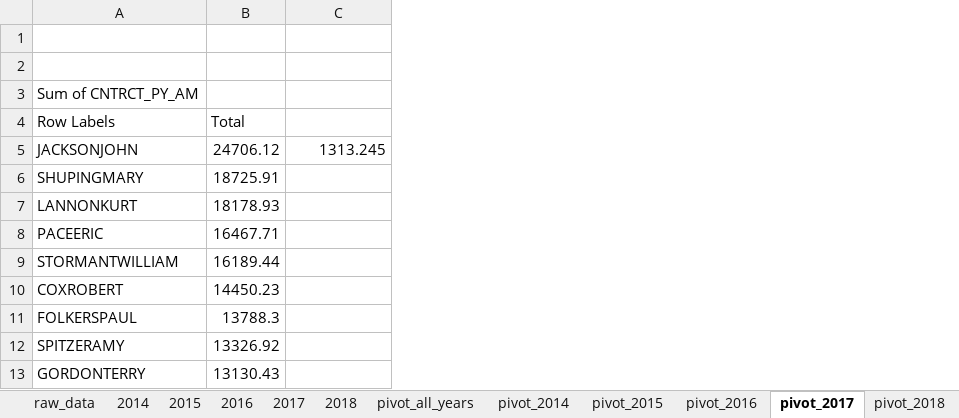
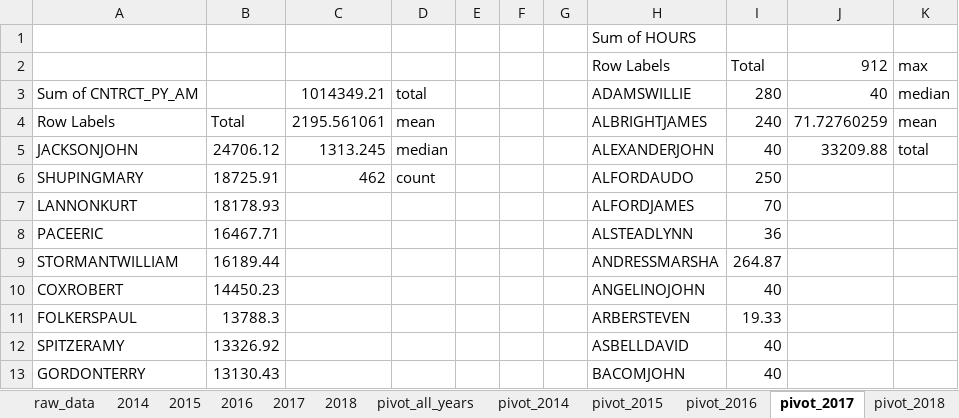
Before and after one commit to GainesvilleRay/buybacks, an Excel workbook: city.xlsx, sheet pivot_2017, drawn as a sheet; only a part is shown; values as stored, in another font and other column widths than the file's, no borders; the diff names each change by its address in the sheet, - before the commit and + after, or states it on an @@ line.

```diff
--- a/city.xlsx (sheet pivot_2017)
+++ b/city.xlsx (sheet pivot_2017)
+column D, rows 3-6: total | mean | median | count
+column E, empty
+column F, empty
+column G, empty
+column H, rows 1-13: Sum of HOURS | Row Labels | ADAMSWILLIE | ALBRIGHTJAMES | ALEXANDERJOHN | ALFORDAUDO | ALFORDJAMES | ALSTEADLYNN | ANDRESSMARSHA | ANGELINOJOHN | ARBERSTEVEN | ASBELLDAVID | BACOMJOHN
+column I, rows 2-13: Total | 280 | 240 | 40 | 250 | 70 | 36 | 264.87 | 40 | 19.33 | 40 | 40
+column J, rows 2-5: 912 | 40 | 71.72760259 | 33209.88
+column K, rows 2-5: max | median | mean | total
-row 2: (empty)
+row 2:  |  |  |  |  |  |  | Row Labels | Total | 912 | max
-C3: (empty)
+C3: 1014349.21
-C4: (empty)
+C4: 2195.561061
-C6: (empty)
+C6: 462
```
Also changed, not shown: sheet raw_data, sheet Analysis, sheet pivot_2016, sheet pivot_all_years, sheet pivot_2014, sheet pivot_2015, 1 more sheet, formulas that keep their value, county.xlsx, schools1417.xlsx.
